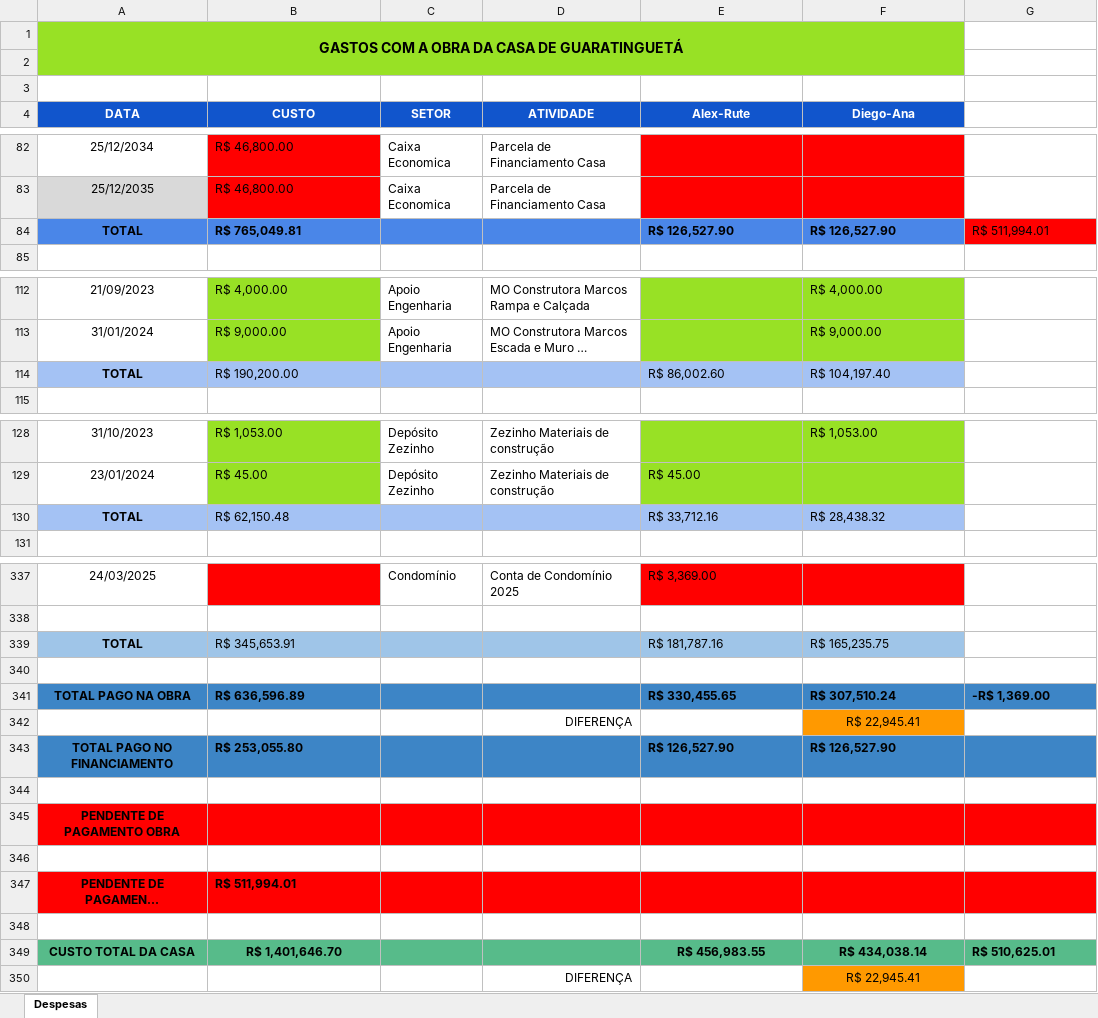
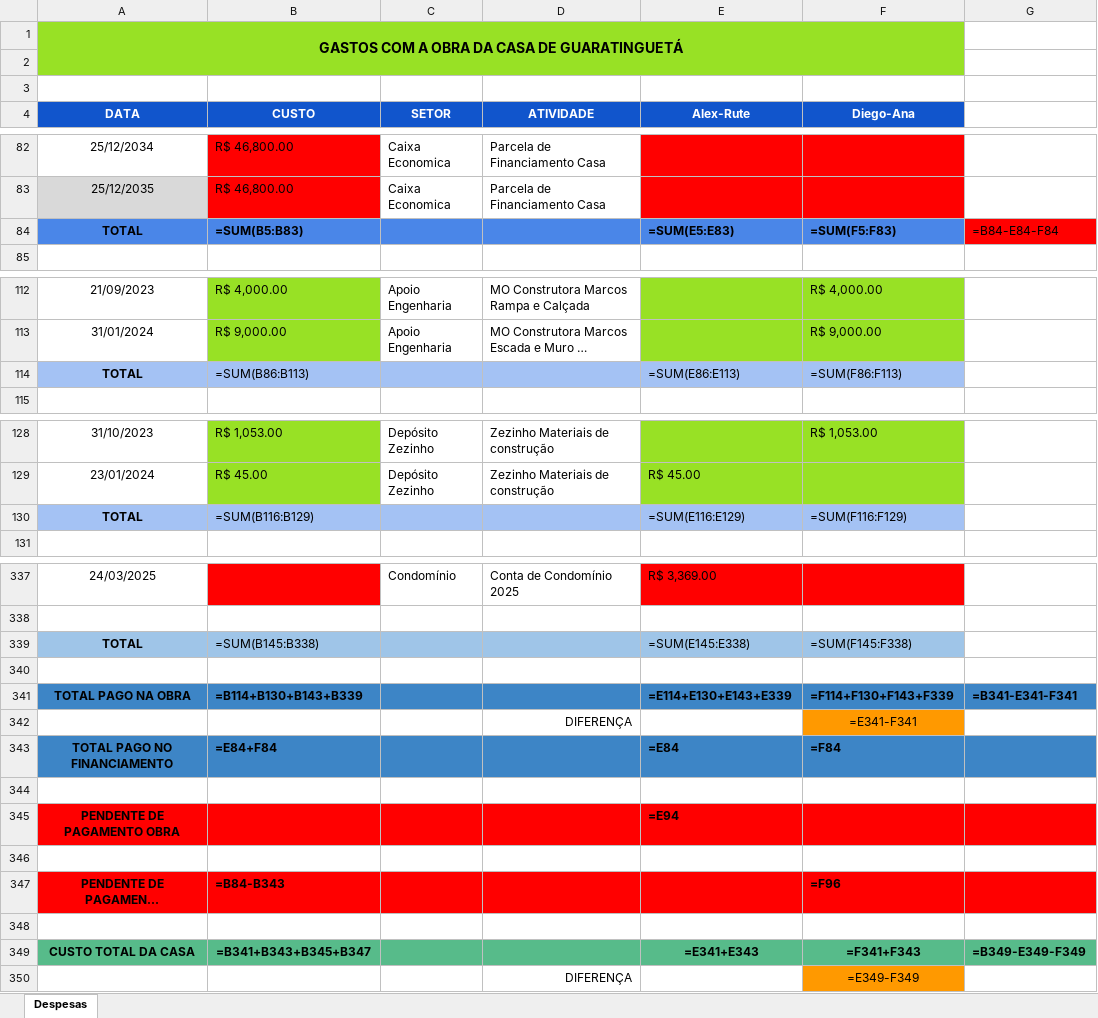
Before and after one commit to MateusBittenca/Or-amentos-sistema, an Excel workbook: Fluxo Caixa Construção Guaratinguetá.xlsx, sheet Despesas, drawn as a sheet; only a part is shown, gaps mark what is left out; long unchanged cells end in …; values as stored, in another font and other column widths than the file's, no borders; formulas without a stored value are shown as written; charts and pictures and conditional formats not drawn; removed rows and columns are numbered as before the commit, all else as after; the diff covers the shown part only; the diff names each change by its address in the sheet, - before the commit and + after, or states it on an @@ line.

Commit message:
Adicionei a função de ver as atividades pendendes

```diff
--- a/Fluxo Caixa Construção Guaratinguetá.xlsx (sheet Despesas)
+++ b/Fluxo Caixa Construção Guaratinguetá.xlsx (sheet Despesas)
-row 84: TOTAL | R$ 765,049.81 |  |  | R$ 126,527.90 | R$ 126,527.90 | R$ 511,994.01
+row 84: TOTAL | =SUM(B5:B83) |  |  | =SUM(E5:E83) | =SUM(F5:F83) | =B84-E84-F84
-row 114: TOTAL | R$ 190,200.00 |  |  | R$ 86,002.60 | R$ 104,197.40
+row 114: TOTAL | =SUM(B86:B113) |  |  | =SUM(E86:E113) | =SUM(F86:F113)
-row 130: TOTAL | R$ 62,150.48 |  |  | R$ 33,712.16 | R$ 28,438.32
+row 130: TOTAL | =SUM(B116:B129) |  |  | =SUM(E116:E129) | =SUM(F116:F129)
-row 339: TOTAL | R$ 345,653.91 |  |  | R$ 181,787.16 | R$ 165,235.75
+row 339: TOTAL | =SUM(B145:B338) |  |  | =SUM(E145:E338) | =SUM(F145:F338)
-row 341: TOTAL PAGO NA OBRA | R$ 636,596.89 |  |  | R$ 330,455.65 | R$ 307,510.24 | -R$ 1,369.00
+row 341: TOTAL PAGO NA OBRA | =B114+B130+B143+B339 |  |  | =E114+E130+E143+E339 | =F114+F130+F143+F339 | =B341-E341-F341
-F342 (Diego-Ana): R$ 22,945.41
+F342 (Diego-Ana): =E341-F341
-row 343: TOTAL PAGO NO FINANCIAMENTO | R$ 253,055.80 |  |  | R$ 126,527.90 | R$ 126,527.90
+row 343: TOTAL PAGO NO FINANCIAMENTO | =E84+F84 |  |  | =E84 | =F84
-E345 (Alex-Rute): (empty)
+E345 (Alex-Rute): =E94
-B347 (CUSTO): R$ 511,994.01
+B347 (CUSTO): =B84-B343
-F347 (Diego-Ana): (empty)
+F347 (Diego-Ana): =F96
-row 349: CUSTO TOTAL DA CASA | R$ 1,401,646.70 |  |  | R$ 456,983.55 | R$ 434,038.14 | R$ 510,625.01
+row 349: CUSTO TOTAL DA CASA | =B341+B343+B345+B347 |  |  | =E341+E343 | =F341+F343 | =B349-E349-F349
-F350 (Diego-Ana): R$ 22,945.41
+F350 (Diego-Ana): =E349-F349
```
Also changed, not shown: 1 added row, 1 removed row and 4 edited cells elsewhere in this sheet, hidden cells, charts or pictures, 1 other file.
